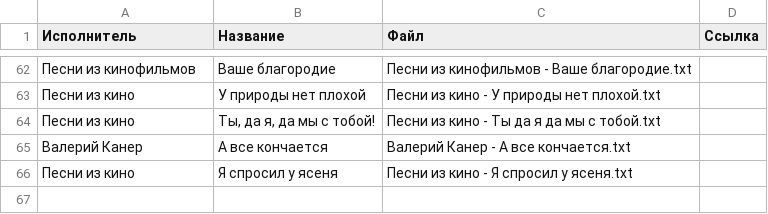
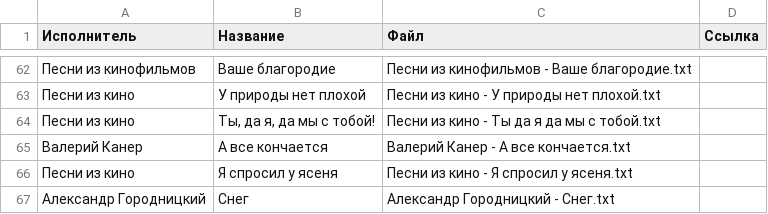
Before and after one commit to SergeyE13/MySongs, a CSV file: songs/songs.csv, drawn as a sheet; only a part is shown, gaps mark what is left out; the diff names each change by its address in the sheet, - before the commit and + after, or states it on an @@ line.

Commit message:
Обновление списка песен

```diff
--- a/songs/songs.csv
+++ b/songs/songs.csv
+row 67: Александр Городницкий | Снег | Александр Городницкий - Снег.txt
```
